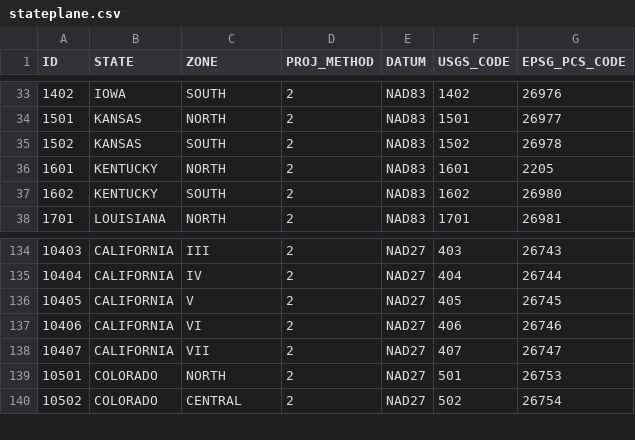
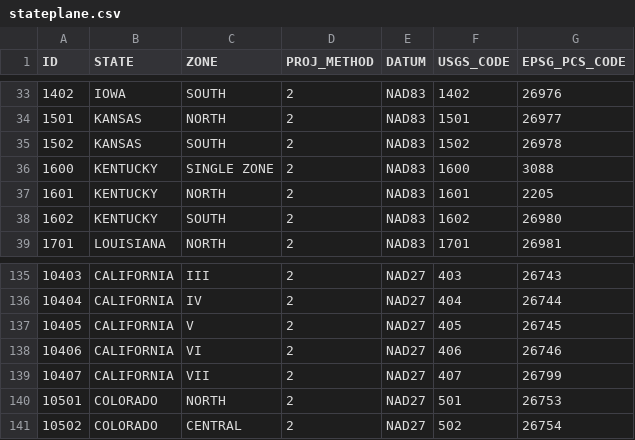
Before and after one commit to Skycatch/libgeotiff, a CSV file: csv/stateplane.csv, drawn as a sheet; only a part is shown, gaps mark what is left out.

Commit message:
incorporate two fixes in stateplane.csv (gdal #3408)

```diff
--- a/csv/stateplane.csv
+++ b/csv/stateplane.csv
@@ -35,2 +35,3 @@
 1502,KANSAS,SOUTH,2,NAD83,1502,26978
+1600,KENTUCKY,SINGLE ZONE,2,NAD83,1600,3088
 1601,KENTUCKY,NORTH,2,NAD83,1601,2205
@@ -137,3 +138,3 @@
 10406,CALIFORNIA,VI,2,NAD27,406,26746
-10407,CALIFORNIA,VII,2,NAD27,407,26747
+10407,CALIFORNIA,VII,2,NAD27,407,26799
 10501,COLORADO,NORTH,2,NAD27,501,26753
```
Also changed, not shown: 1 other file.
